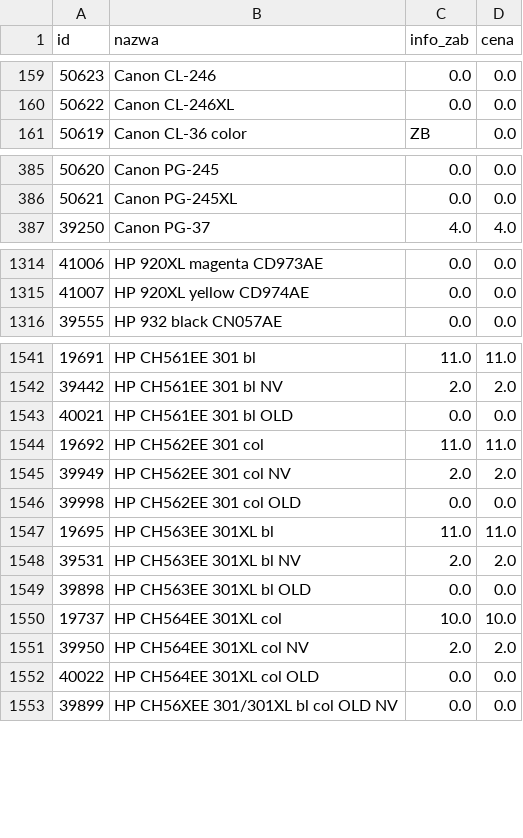
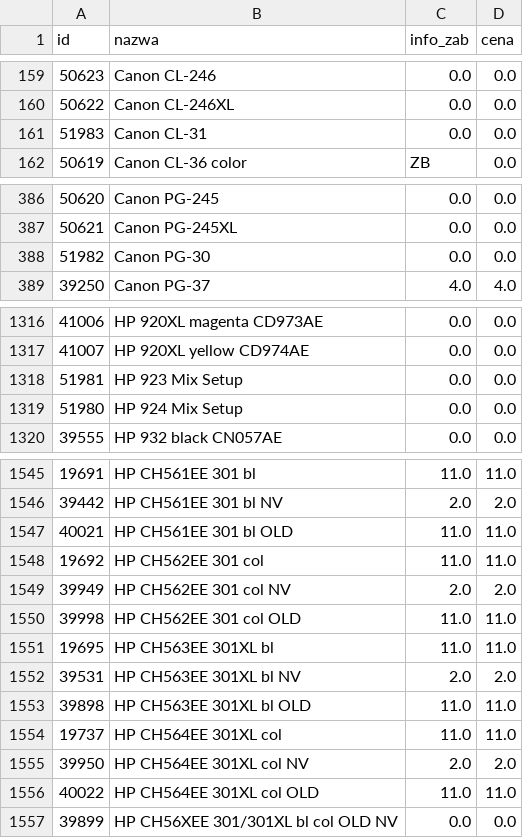
Before and after one commit to Max7476/bazaplikow, a CSV file: Tusze.csv, drawn as a sheet; only a part is shown, gaps mark what is left out.

```diff
--- a/Tusze.csv
+++ b/Tusze.csv
@@ -160,2 +160,3 @@
 "50622";"Canon CL-246XL";"0.0";"0.0"
+"51983";"Canon CL-31";"0.0";"0.0"
 "50619";"Canon CL-36 color";"ZB";"0.0"
@@ -386,2 +387,3 @@
 "50621";"Canon PG-245XL";"0.0";"0.0"
+"51982";"Canon PG-30";"0.0";"0.0"
 "39250";"Canon PG-37";"4.0";"4.0"
@@ -1315,2 +1317,4 @@
 "41007";"HP  920XL yellow  CD974AE";"0.0";"0.0"
+"51981";"HP  923 Mix Setup";"0.0";"0.0"
+"51980";"HP  924  Mix Setup";"0.0";"0.0"
 "39555";"HP  932 black  CN057AE";"0.0";"0.0"
@@ -1542,12 +1546,12 @@
 "39442";"HP  CH561EE      301 bl NV";"2.0";"2.0"
-"40021";"HP  CH561EE      301 bl OLD";"0.0";"0.0"
+"40021";"HP  CH561EE      301 bl OLD";"11.0";"11.0"
 "19692";"HP  CH562EE      301 col";"11.0";"11.0"
 "39949";"HP  CH562EE      301 col NV";"2.0";"2.0"
-"39998";"HP  CH562EE      301 col OLD";"0.0";"0.0"
+"39998";"HP  CH562EE      301 col OLD";"11.0";"11.0"
 "19695";"HP  CH563EE      301XL bl";"11.0";"11.0"
 "39531";"HP  CH563EE      301XL bl NV";"2.0";"2.0"
-"39898";"HP  CH563EE      301XL bl OLD";"0.0";"0.0"
-"19737";"HP  CH564EE      301XL col";"10.0";"10.0"
+"39898";"HP  CH563EE      301XL bl OLD";"11.0";"11.0"
+"19737";"HP  CH564EE      301XL col";"11.0";"11.0"
 "39950";"HP  CH564EE      301XL col NV";"2.0";"2.0"
-"40022";"HP  CH564EE      301XL col OLD";"0.0";"0.0"
+"40022";"HP  CH564EE      301XL col OLD";"11.0";"11.0"
 "39899";"HP  CH56XEE      301/301XL bl col OLD NV";"0.0";"0.0"
```
Also changed, not shown: Tonery.csv.
